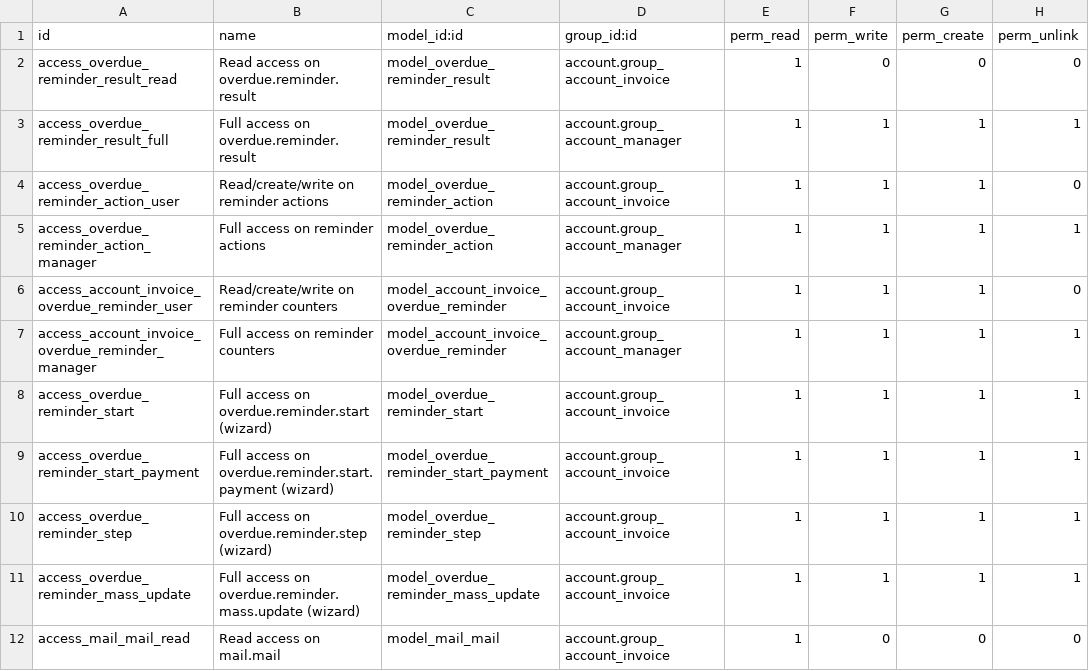
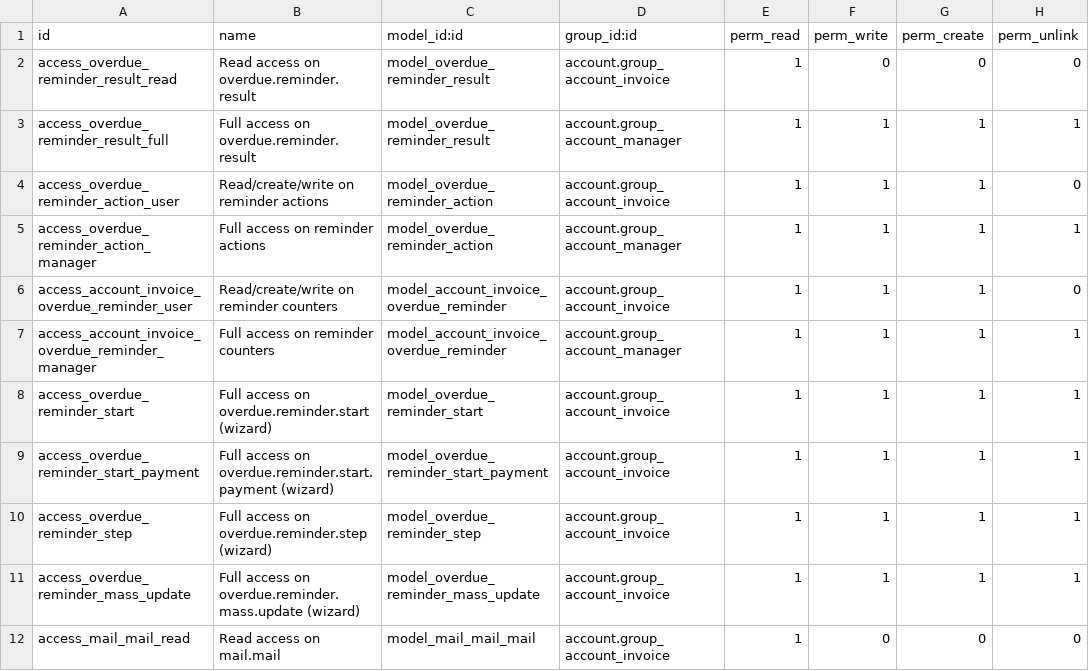
Before and after one commit to OCA/credit-control, a CSV file: account_invoice_overdue_reminder/security/ir.model.access.csv, drawn as a sheet.

Commit message:
[14.0] [FIX] account_invoice_overdue_reminder : add mail.mail read access for biiling user

```diff
--- a/account_invoice_overdue_reminder/security/ir.model.access.csv
+++ b/account_invoice_overdue_reminder/security/ir.model.access.csv
@@ -11,2 +11,2 @@ access_overdue_reminder_step,Full access on overdue.reminder.step (wizard),model
 access_overdue_reminder_mass_update,Full access on overdue.reminder.mass.update (wizard),model_overdue_reminder_mass_update,account.group_account_invoice,1,1,1,1
-access_mail_mail_read,Read access on mail.mail,model_mail_mail,account.group_account_invoice,1,0,0,0
+access_mail_mail_read,Read access on mail.mail,model_mail_mail_mail,account.group_account_invoice,1,0,0,0
```
